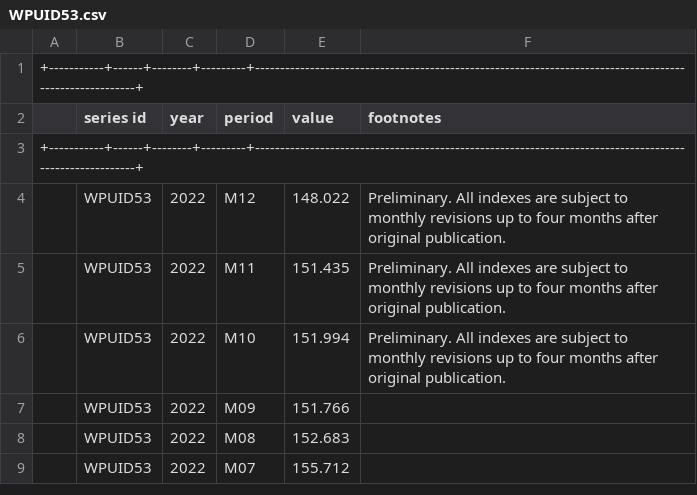
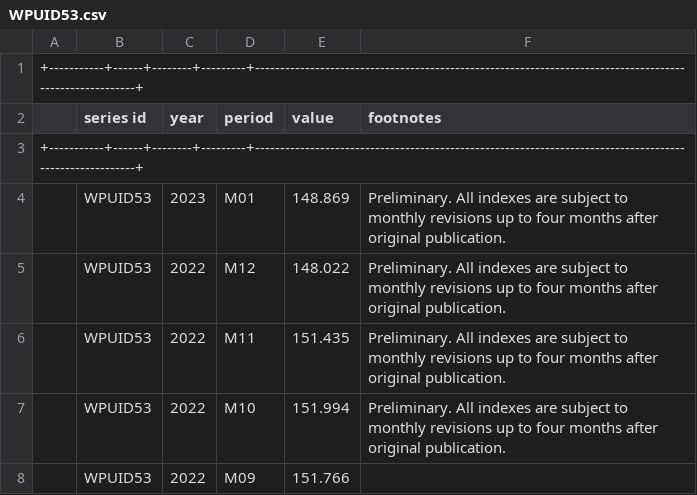
Before and after one commit to ns-beat1213/price_analysis, a CSV file: data/WPUID53.csv, drawn as a sheet; only a part is shown; the shorter side is filled out with more unchanged rows; the diff names each change by its address in the sheet, - before the commit and + after, or states it on an @@ line.

```diff
--- a/data/WPUID53.csv
+++ b/data/WPUID53.csv
+row 4:  | WPUID53 | 2023 | M01 | 148.869 | Preliminary. All indexes are subject to monthly revisions up to four months after original publication.
```
Also changed, not shown: data/WPUFD4.csv, data/WPUFD42.csv, 5 other files.
